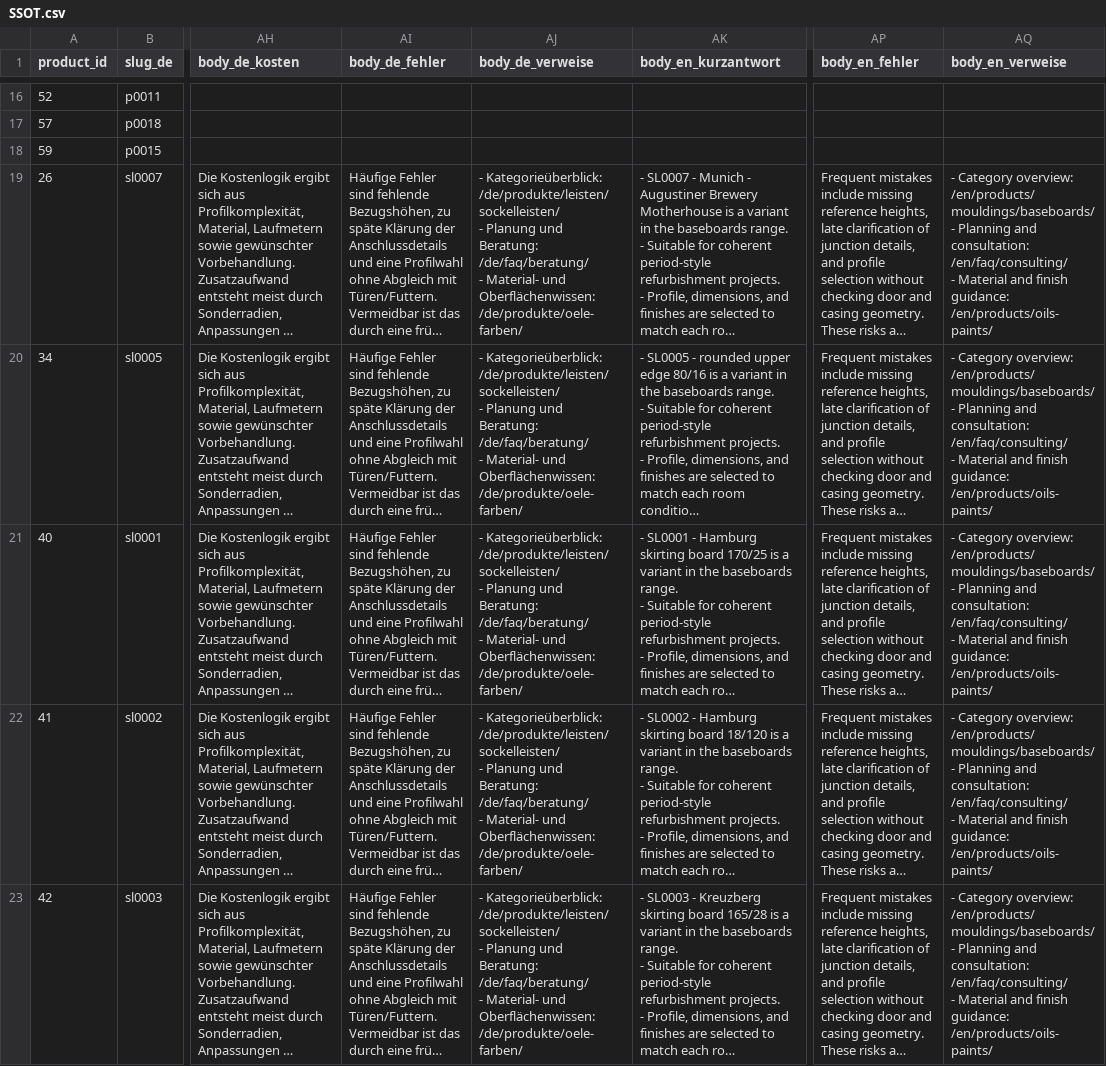
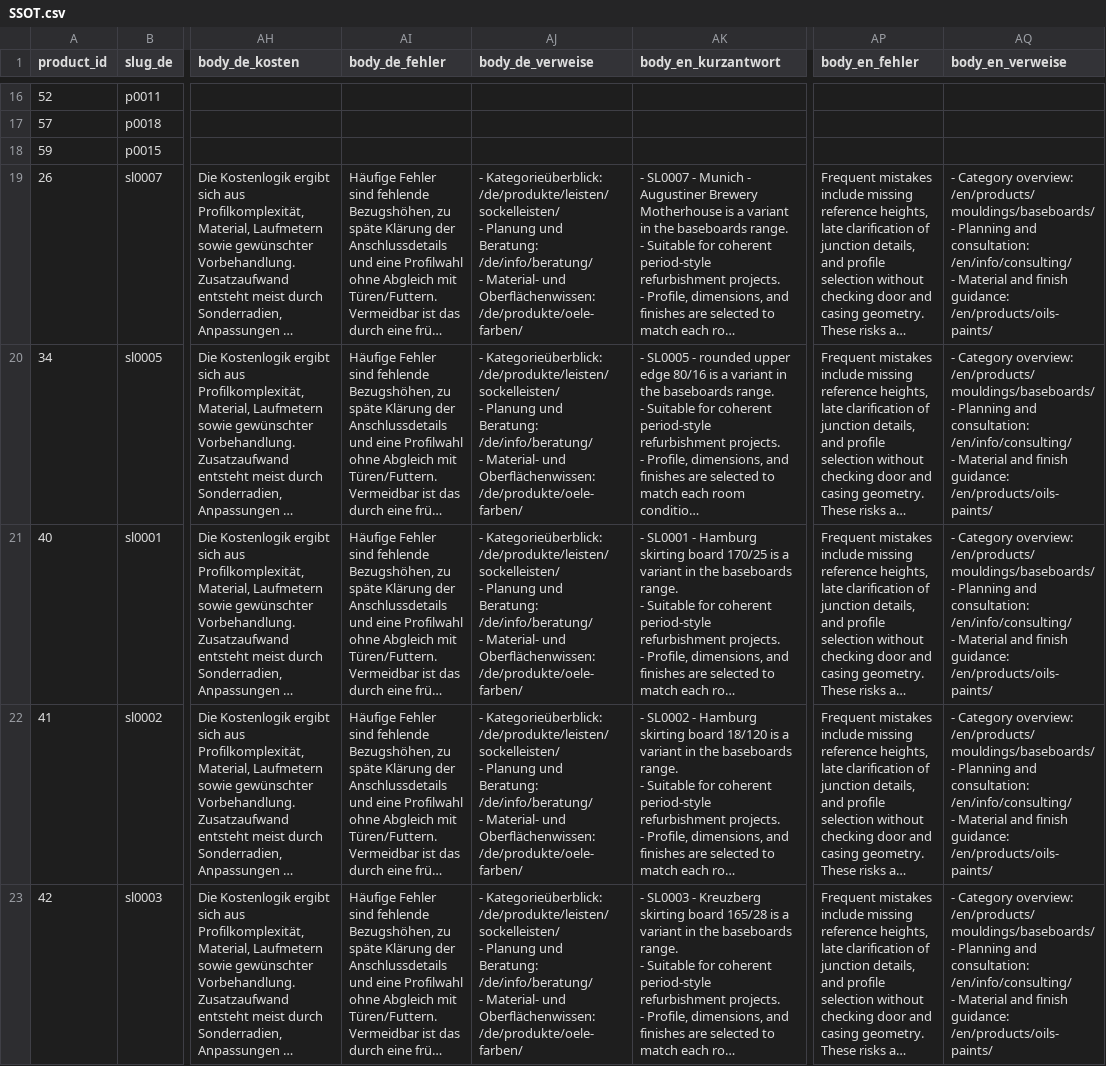
Before and after one commit to Vertafelungen/vertaefelungen, a CSV file: wissen/ssot/SSOT.csv, drawn as a sheet; only a part is shown, gaps mark what is left out; long unchanged cells end in …; ↵ is a line break in a cell; the diff covers the shown part only; the diff names each change by its address in the sheet, - before the commit and + after, or states it on an @@ line.

```diff
--- a/wissen/ssot/SSOT.csv
+++ b/wissen/ssot/SSOT.csv
-AJ19:AJ23 (body_de_verweise): …und Beratung: /de/faq/beratung/ ↵ - Material-…
+AJ19:AJ23 (body_de_verweise): …und Beratung: /de/info/beratung/ ↵ - Material-…
-AQ19:AQ23 (body_en_verweise): …and consultation: /en/faq/consulting/ ↵ - Material…
+AQ19:AQ23 (body_en_verweise): …and consultation: /en/info/consulting/ ↵ - Material…
```
Also changed, not shown: 30 edited cells elsewhere in this file, wissen/ssot/categories.csv, wissen/ssot/faq.csv, 51 other files.
